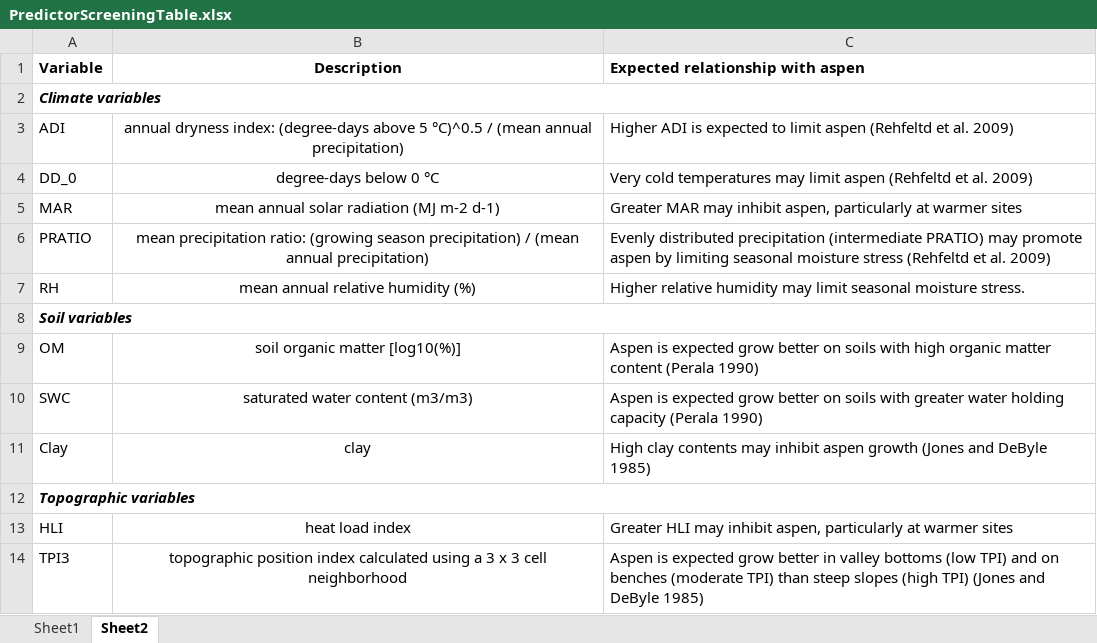
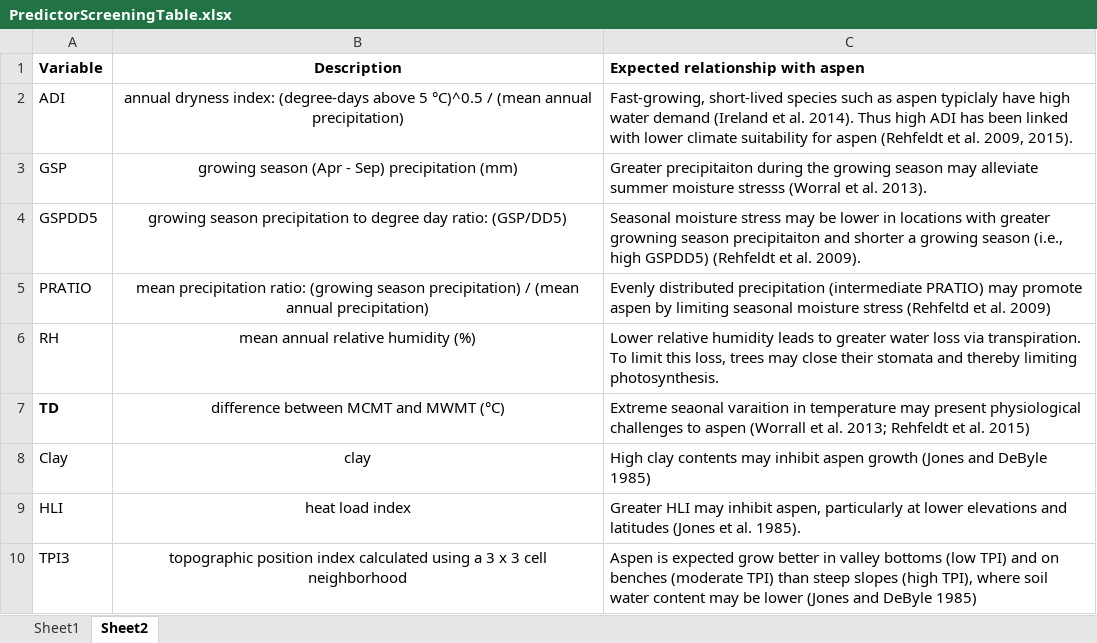
Before and after one commit to HARTLabGroup/AspenHabitat, an Excel workbook: Documents/PredictorScreeningTable.xlsx, sheet Sheet2, drawn as a sheet; values as stored, in another font and other column widths than the file's, no borders; removed rows and columns are numbered as before the commit, all else as after; the diff names each change by its address in the sheet, - before the commit and + after, or states it on an @@ line.

```diff
--- a/Documents/PredictorScreeningTable.xlsx (sheet Sheet2)
+++ b/Documents/PredictorScreeningTable.xlsx (sheet Sheet2)
-row 2: Climate variables
-C2 (Expected relationship with aspen): Higher ADI is expected to limit aspen (Rehfeltd et al. 2009)
+C2 (Expected relationship with aspen): Fast-growing, short-lived species such as aspen typiclaly have high water demand (Ireland et al. 2014). Thus high ADI has been linked with lower climate suitability for aspen (Rehfeldt et al. 2009, 2015).
-row 4: DD_0 | degree-days below 0 °C | Very cold temperatures may limit aspen (Rehfeltd et al. 2009)
-row 5: MAR | mean annual solar radiation (MJ m‐2 d‐1) | Greater MAR may inhibit aspen, particularly at warmer sites
+row 3: GSP | growing season (Apr - Sep) precipitation (mm) | Greater precipitaiton during the growing season may alleviate summer moisture stresss (Worral et al. 2013).
+row 4: GSPDD5 | growing season precipitation to degree day ratio: (GSP/DD5) | Seasonal moisture stress may be lower in locations with greater growning season precipitaiton and shorter a growing season (i.e., high GSPDD5) (Rehfeldt et al. 2009).
-C6 (Expected relationship with aspen): Higher relative humidity may limit seasonal moisture stress.
+C6 (Expected relationship with aspen): Lower relative humidity leads to greater water loss via transpiration. To limit this loss, trees may close their stomata and thereby limiting photosynthesis.
-row 8: Soil variables
-row 9: OM | soil organic matter [log10(%)] | Aspen is expected grow better on soils with high organic matter content (Perala 1990)
-row 10: SWC | saturated water content (m3/m3) | Aspen is expected grow better on soils with greater water holding capacity (Perala 1990)
+row 7: TD | difference between MCMT and MWMT (°C) | Extreme seaonal varaition in temperature may present physiological challenges to aspen (Worrall et al. 2013; Rehfeldt et al. 2015)
-row 12: Topographic variables
-C9 (Expected relationship with aspen): …particularly at warmer sites
+C9 (Expected relationship with aspen): …particularly at lower elevations and latitudes (Jones et al. 1985).
-C10 (Expected relationship with aspen): …slopes (high TPI) (Jones and…
+C10 (Expected relationship with aspen): …slopes (high TPI), where soil water content may be lower (Jones and…
```
Also changed, not shown: sheet Sheet1, 48 other files.
